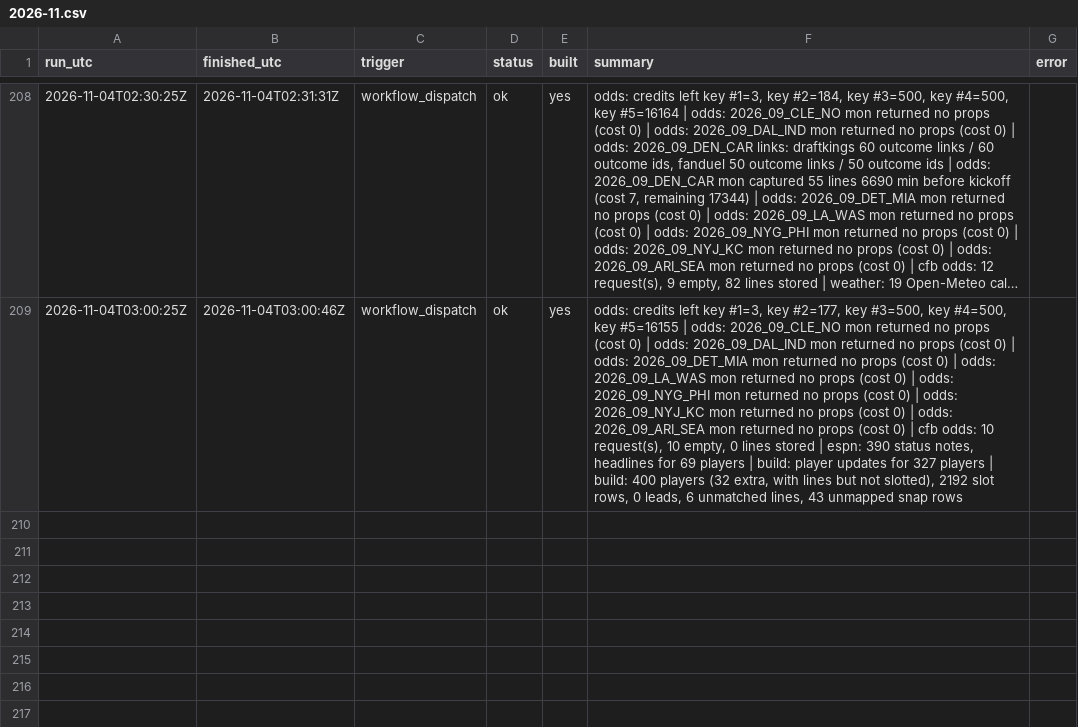
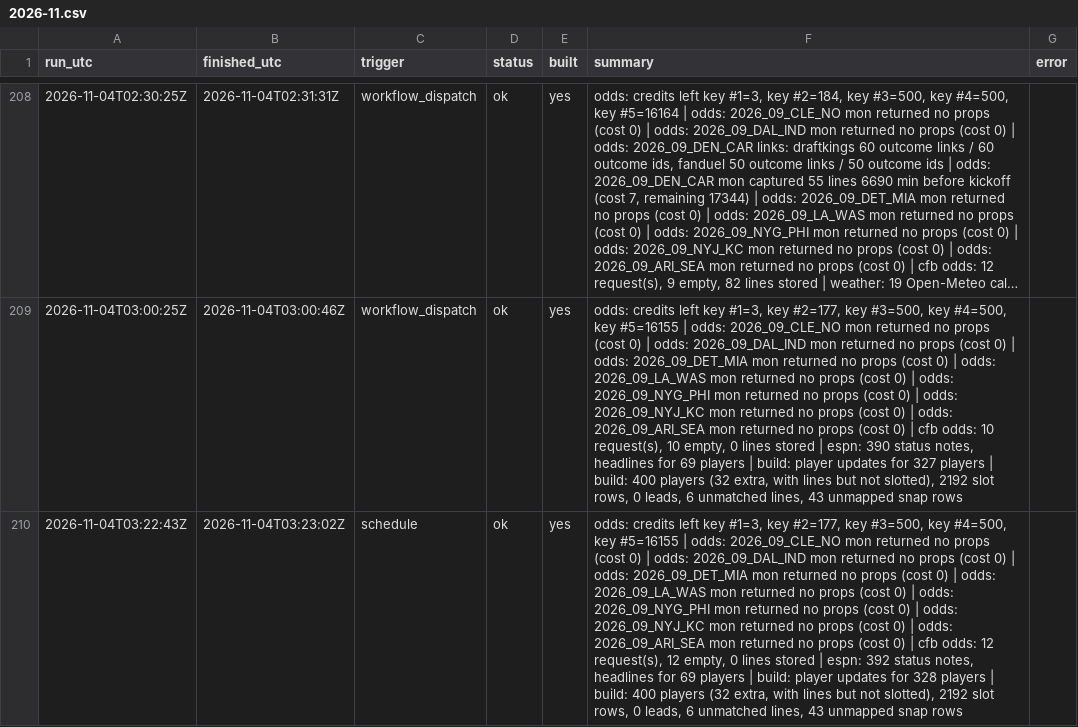
Before and after one commit to mvpeterson0-netizen/NFL-Odds-Tracker, a CSV file: data/runs/2026-11.csv, drawn as a sheet; only a part is shown, gaps mark what is left out; long unchanged cells end in …; the diff names each change by its address in the sheet, - before the commit and + after, or states it on an @@ line.

```diff
--- a/data/runs/2026-11.csv
+++ b/data/runs/2026-11.csv
+row 210: 2026-11-04T03:22:43Z | 2026-11-04T03:23:02Z | schedule | ok | yes | odds: credits left key #1=3, key #2=177, key #3=500, key #4=500, key #5=16155 | odds: 2026_09_CLE_NO mon returned no props (cost 0) | odds: 2026_09_DAL_IND mon returned no props (cost 0) | odds: 2026_09_DET_MIA mon returned no props (cost 0) | odds: 2026_09_LA_WAS mon returned no props (cost 0) | odds: 2026_09_NYG_PHI mon returned no props (cost 0) | odds: 2026_09_NYJ_KC mon returned no props (cost 0) | odds: 2026_09_ARI_SEA mon returned no props (cost 0) | cfb odds: 12 request(s), 12 empty, 0 lines stored | espn: 392 status notes, headlines for 69 players | build: player updates for 328 players | build: 400 players (32 extra, with lines but not slotted), 2192 slot rows, 0 leads, 6 unmatched lines, 43 unmapped snap rows
```
Also changed, not shown: data/pull_log.csv, data/slots.csv, 5 other files.
